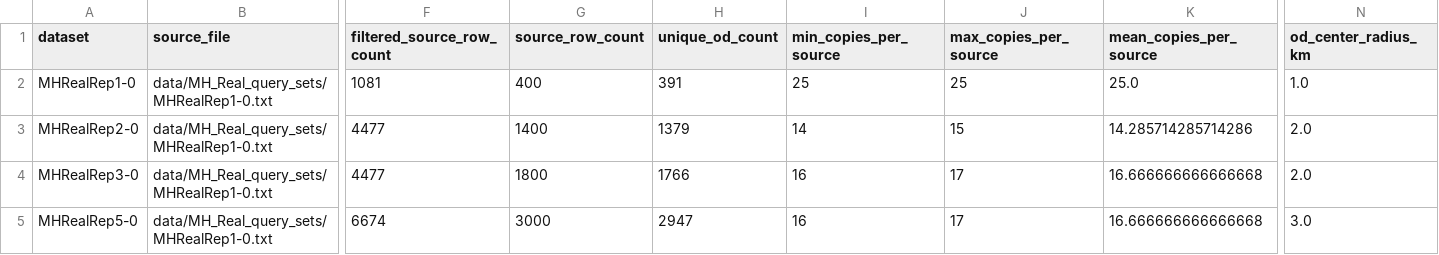
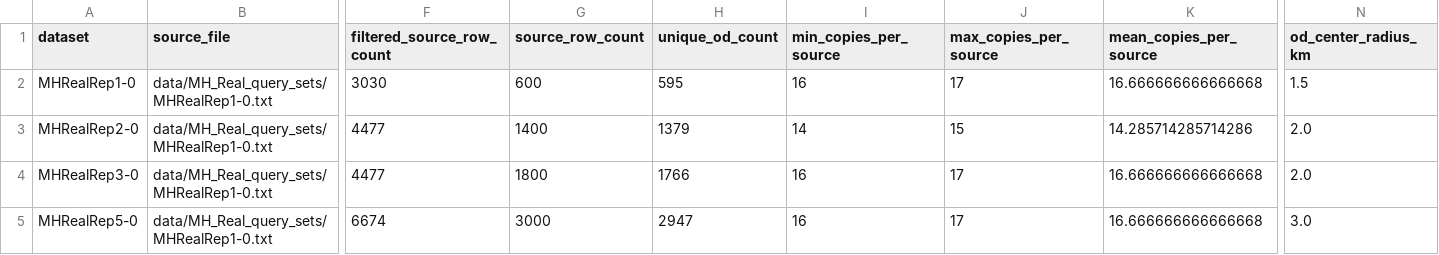
Before and after one commit to YehongXu1/GRO-Pro, a CSV file: data/MH_Real_query_sets_scalability_inner_progressive_peak1h/scalability_summary.csv, drawn as a sheet; only a part is shown, gaps mark what is left out; the diff covers the shown part only; the diff names each change by its address in the sheet, - before the commit and + after, or states it on an @@ line.

```diff
--- a/data/MH_Real_query_sets_scalability_inner_progressive_peak1h/scalability_summary.csv
+++ b/data/MH_Real_query_sets_scalability_inner_progressive_peak1h/scalability_summary.csv
-F2 (filtered_source_row_count): 1081
+F2 (filtered_source_row_count): 3030
-G2 (source_row_count): 400
+G2 (source_row_count): 600
-H2 (unique_od_count): 391
+H2 (unique_od_count): 595
-I2 (min_copies_per_source): 25
+I2 (min_copies_per_source): 16
-J2 (max_copies_per_source): 25
+J2 (max_copies_per_source): 17
-K2 (mean_copies_per_source): 25.0
+K2 (mean_copies_per_source): 16.666666666666668
-N2 (od_center_radius_km): 1.0
+N2 (od_center_radius_km): 1.5
```
Also changed, not shown: 28 edited cells elsewhere in this file, 7 other files.
